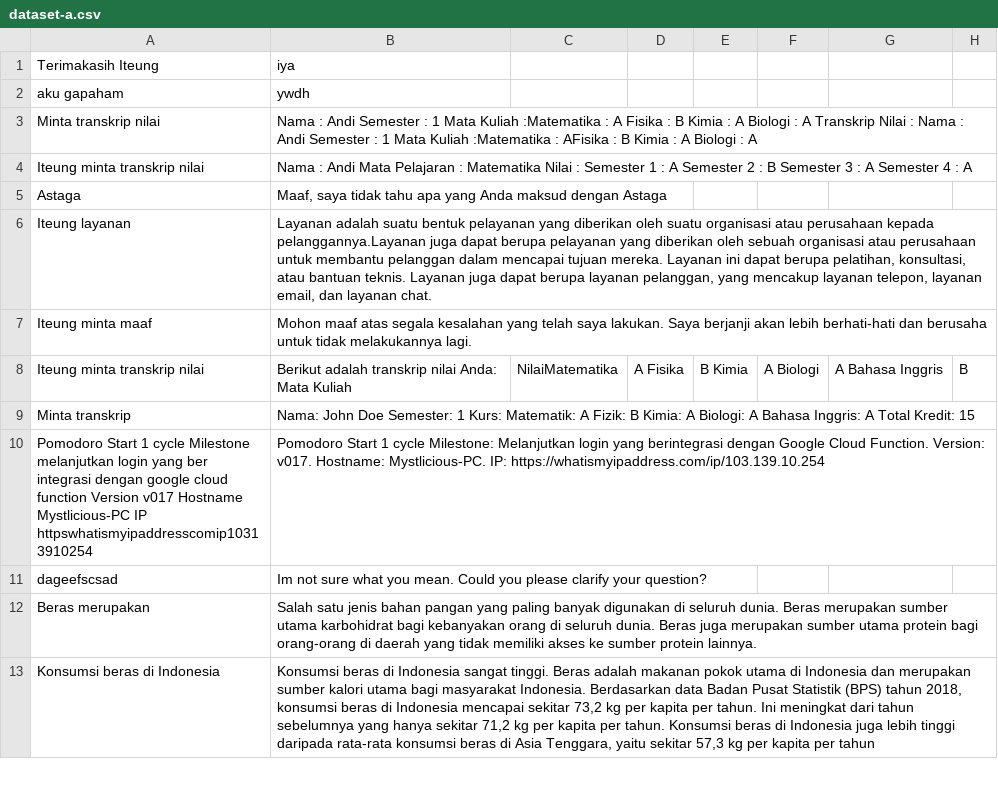
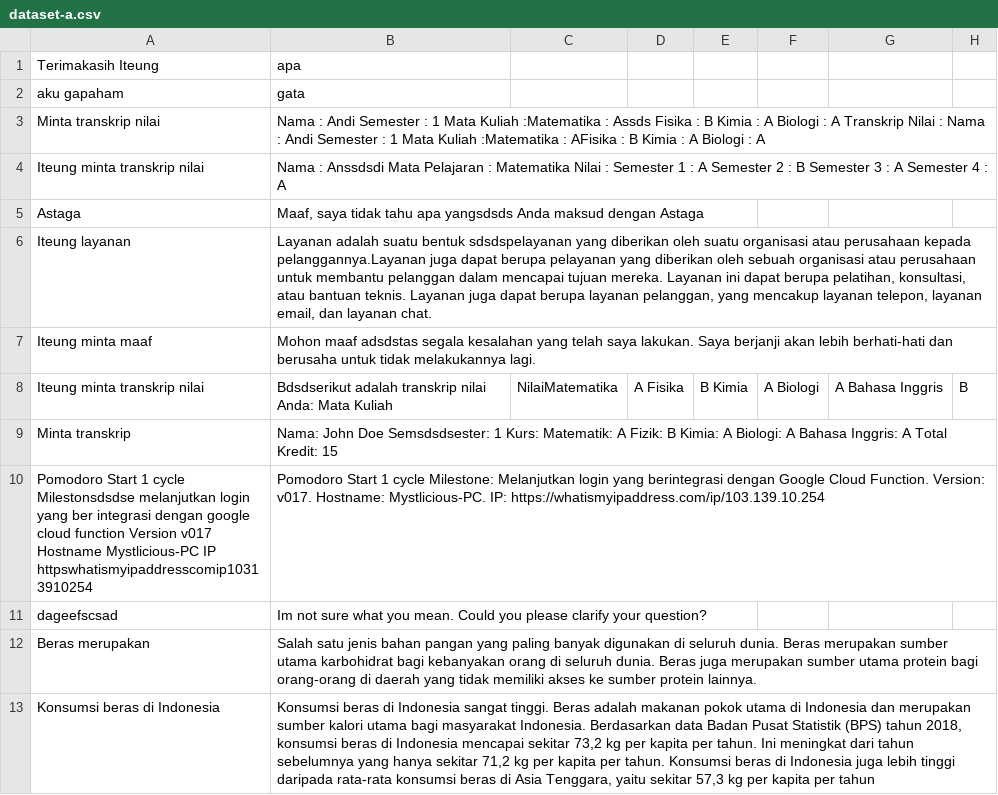
Before and after one commit to cerdas-buatan/dataset, a CSV file: dataset/saw - cleaning 6752-7501/dataset-a.csv, drawn as a sheet; only a part is shown; the diff names each change by its address in the sheet, - before the commit and + after, or states it on an @@ line.

Commit message:
com1

```diff
--- a/dataset/saw - cleaning 6752-7501/dataset-a.csv
+++ b/dataset/saw - cleaning 6752-7501/dataset-a.csv
-B1: iya
+B1: apa
-B2: ywdh
+B2: gata
-B3: …:Matematika : A Fisika :…
+B3: …:Matematika : Assds Fisika :…
-B4: Nama : Andi Mata Pelajaran…
+B4: Nama : Anssdsdi Mata Pelajaran…
-B5: …tahu apa yang Anda maksud…
+B5: …tahu apa yangsdsds Anda maksud…
-B6: …suatu bentuk pelayanan yang diberikan…
+B6: …suatu bentuk sdsdspelayanan yang diberikan…
-B7: Mohon maaf atas segala kesalahan…
+B7: Mohon maaf adsdstas segala kesalahan…
-B8: Berikut adalah transkrip…
+B8: Bdsdserikut adalah transkrip…
-B9: …John Doe Semester: 1 Kurs:…
+B9: …John Doe Semsdsdsester: 1 Kurs:…
-A10: …1 cycle Milestone melanjutkan login…
+A10: …1 cycle Milestonsdsdse melanjutkan login…
```
